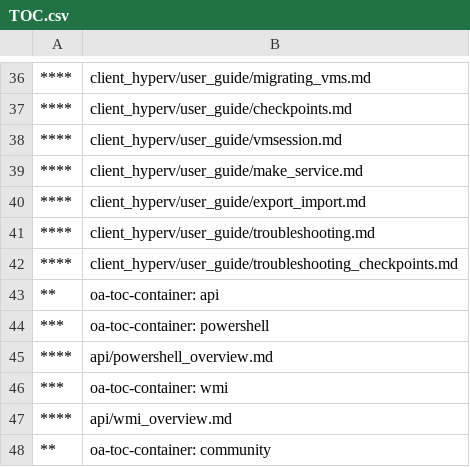
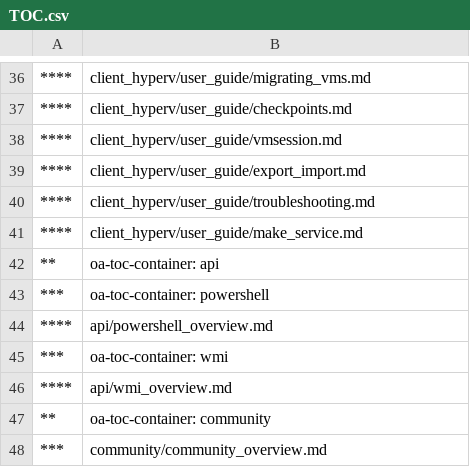
Before and after one commit to MicrosoftDocs/Virtualization-Documentation, a CSV file: virtualization/TOC.csv, drawn as a sheet; only a part is shown, gaps mark what is left out; the shorter side is filled out with more unchanged rows.

Commit message:
consolidating troubleshooting

```diff
--- a/virtualization/TOC.csv
+++ b/virtualization/TOC.csv
@@ -38,6 +38,5 @@
 ****,client_hyperv/user_guide/vmsession.md
-****,client_hyperv/user_guide/make_service.md
 ****,client_hyperv/user_guide/export_import.md
 ****,client_hyperv/user_guide/troubleshooting.md
-****,client_hyperv/user_guide/troubleshooting_checkpoints.md
+****,client_hyperv/user_guide/make_service.md
 **,oa-toc-container: api	
```
Also changed, not shown: 2 other files.
